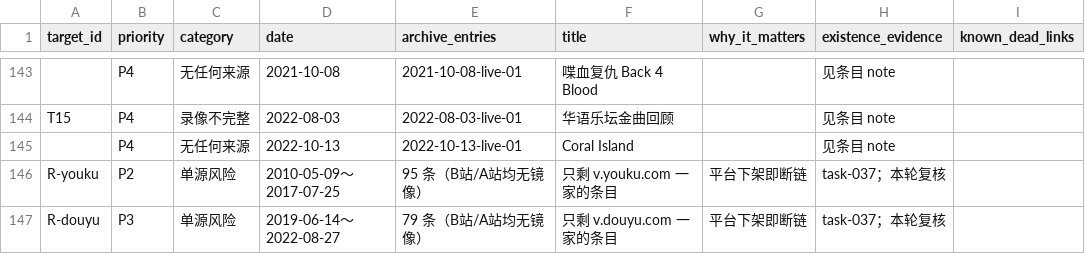
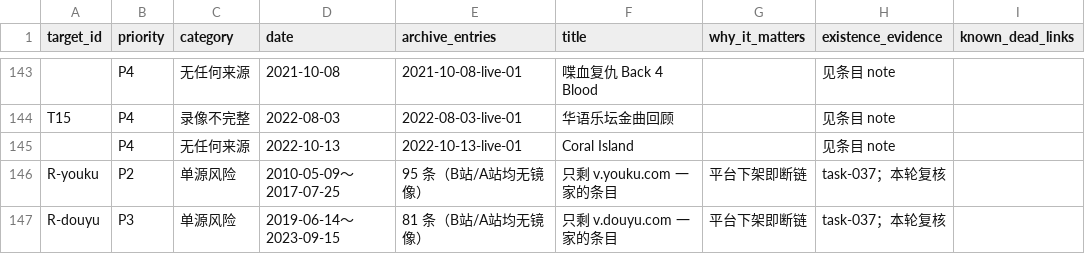
Before and after one commit to ArthurADDDDD/66Archive, a CSV file: data/catalogs/lost-recordings-inventory.csv, drawn as a sheet; only a part is shown, gaps mark what is left out; the diff names each change by its address in the sheet, - before the commit and + after, or states it on an @@ line.

```diff
--- a/data/catalogs/lost-recordings-inventory.csv
+++ b/data/catalogs/lost-recordings-inventory.csv
-D147 (date): 2019-06-14～2022-08-27
+D147 (date): 2019-06-14～2023-09-15
-E147 (archive_entries): 79 条（B站/A站均无镜像）
+E147 (archive_entries): 81 条（B站/A站均无镜像）
```
Also changed, not shown: data/catalogs/source-risk-rescue-inventory.csv, 2 other files.
